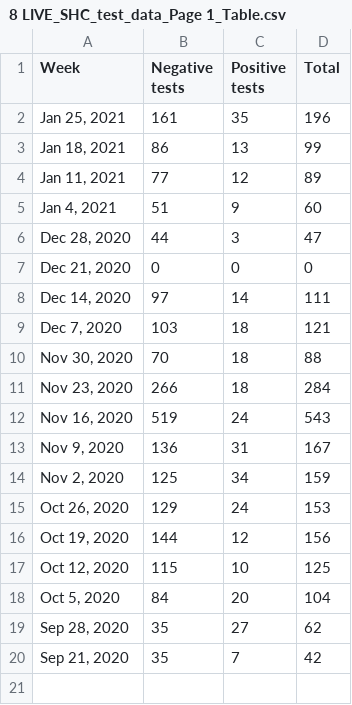
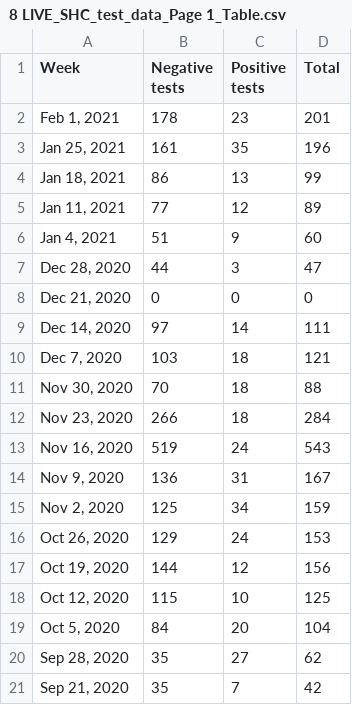
Before and after one commit to bomeara/brianomearainfo, a CSV file: docs/8 LIVE_SHC_test_data_Page 1_Table.csv, drawn as a sheet.

```diff
--- a/docs/8 LIVE_SHC_test_data_Page 1_Table.csv
+++ b/docs/8 LIVE_SHC_test_data_Page 1_Table.csv
@@ -1,2 +1,3 @@
 Week,Negative tests,Positive tests,Total
+"Feb 1, 2021",178,23,201
 "Jan 25, 2021",161,35,196
```
Also changed, not shown: docs/2 new cases_Page 1_Time series.csv, 29 other files.
